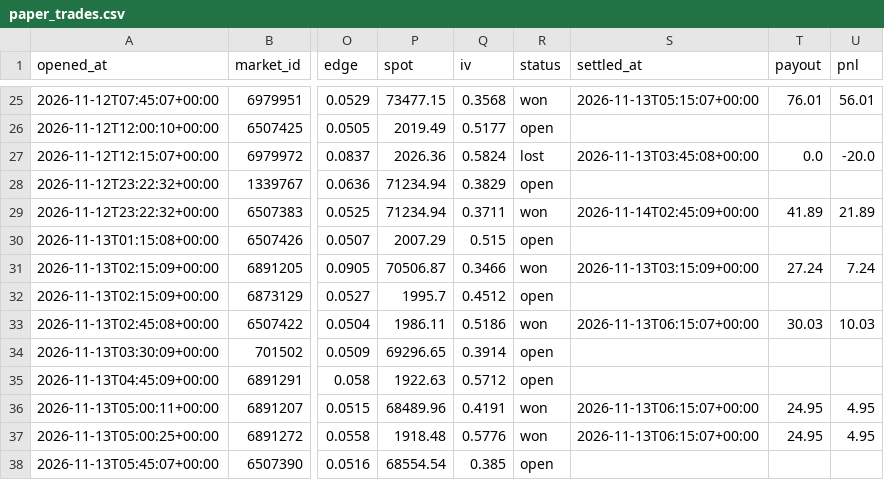
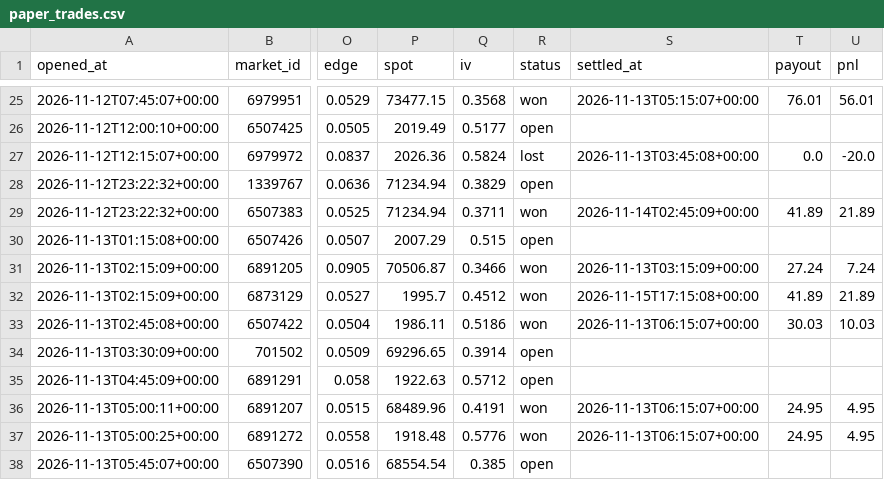
Before and after one commit to Chum1286/polymarket-paper-bot., a CSV file: data_atm/paper_trades.csv, drawn as a sheet; only a part is shown, gaps mark what is left out; the diff names each change by its address in the sheet, - before the commit and + after, or states it on an @@ line.

Commit message:
paper bot run 2026-11-15T17:15Z

```diff
--- a/data_atm/paper_trades.csv
+++ b/data_atm/paper_trades.csv
-R32 (status): open
+R32 (status): won
-S32 (settled_at): (empty)
+S32 (settled_at): 2026-11-15T17:15:08+00:00
-T32 (payout): (empty)
+T32 (payout): 41.89
-U32 (pnl): (empty)
+U32 (pnl): 21.89
```
Also changed, not shown: 2 other files.
